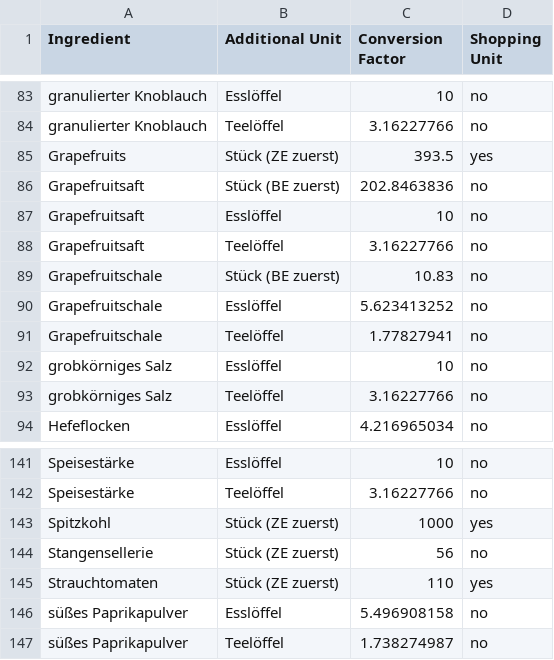
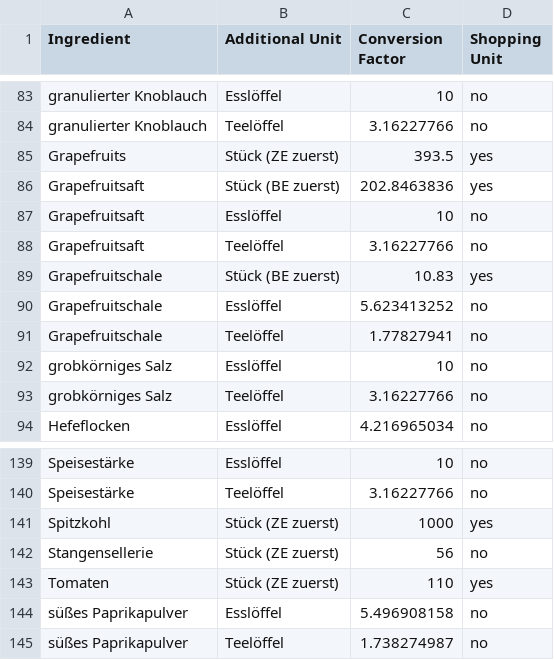
Before and after one commit to BenjaminWegerich/cookbook, a CSV file: docs/ingredient_unit_mappings.csv, drawn as a sheet; only a part is shown, gaps mark what is left out; the diff covers the shown part only.

Commit message:
chore(examples,core): seed real recipes and current master data
examples/ now holds a snapshot of nine real recipes — five finished
dishes plus the four ingredient recipes they use — instead of the
synthetic samples. The sample cooking-view exports are regenerated from
Penne all’arrabbiata, Pitas mit Tofu und Spitzkohl and Cajun Spice.

The docs/ seeds are replaced with the current Drive master data: 162
ingredients, 238 unit mappings, 98 shopping stops, 29 items and 6
synonyms. additionalUnitsData.ts and shoppingRouteData.ts are
regenerated from them.

The applied precision proposal is removed, and the item table's name set
is now described as independent of the ingredient list — in
storage_format.md, ARCHITECTURE.md and the code comments — instead of a
superset, which the data never was. .gitignore covers the pasted Drive
exports and the long-flow export preview.

All 582 core tests pass.

```diff
--- a/docs/ingredient_unit_mappings.csv
+++ b/docs/ingredient_unit_mappings.csv
@@ -85,6 +85,6 @@ granulierter Knoblauch;Teelöffel;3.16227766;no
 Grapefruits;Stück (ZE zuerst);393.5;yes
-Grapefruitsaft;Stück (BE zuerst);202.8463836;no
+Grapefruitsaft;Stück (BE zuerst);202.8463836;yes
 Grapefruitsaft;Esslöffel;10;no
 Grapefruitsaft;Teelöffel;3.16227766;no
-Grapefruitschale;Stück (BE zuerst);10.83;no
+Grapefruitschale;Stück (BE zuerst);10.83;yes
 Grapefruitschale;Esslöffel;5.623413252;no
@@ -144,3 +142,3 @@ Spitzkohl;Stück (ZE zuerst);1000;yes
 Stangensellerie;Stück (ZE zuerst);56;no
-Strauchtomaten;Stück (ZE zuerst);110;yes
+Tomaten;Stück (ZE zuerst);110;yes
 süßes Paprikapulver;Esslöffel;5.496908158;no
```
Also changed, not shown: 30 added rows, 5 removed rows and 17 edited cells elsewhere in this file, docs/ingredients.csv, docs/shopping_items.csv, 36 other files.
